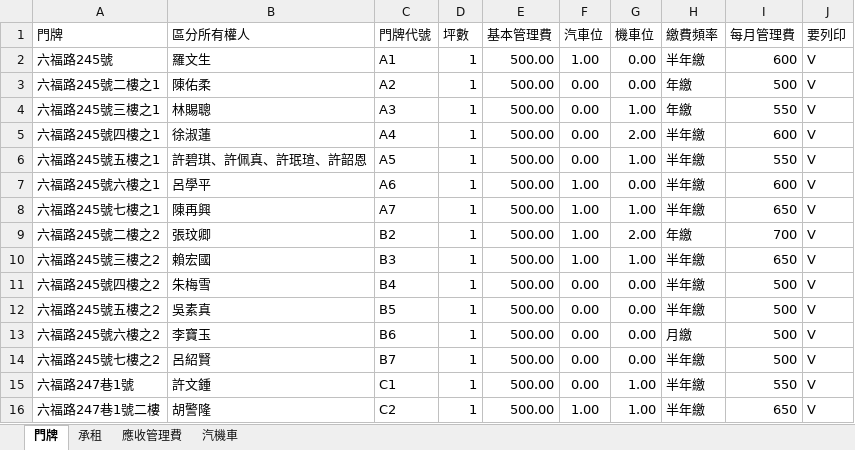
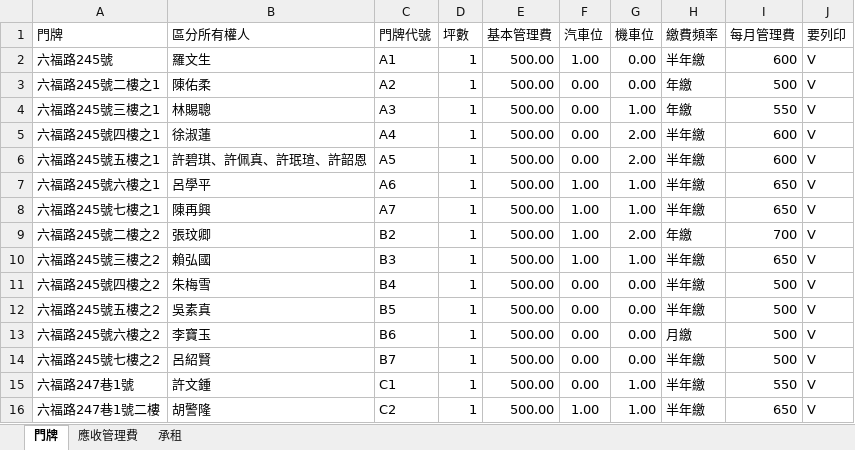
Before and after one commit to gzk1985/TaipeiPainter, an Excel workbook: 台北畫家管理費資訊-20241223.xlsx, sheet 門牌, drawn as a sheet; only a part is shown; values as stored, in another font and other column widths than the file's, no borders; the diff names each change by its address in the sheet, - before the commit and + after, or states it on an @@ line.

```diff
--- a/台北畫家管理費資訊-20241223.xlsx (sheet 門牌)
+++ b/台北畫家管理費資訊-20241223.xlsx (sheet 門牌)
-sheet tab: 汽機車
@@ sheet tab order changed: 門牌 | 應收管理費 | 承租 @@
-G6 (機車位): 1.00
+G6 (機車位): 2.00
-I6 (每月管理費): 550
+I6 (每月管理費): 600
-G7 (機車位): 0.00
+G7 (機車位): 1.00
-I7 (每月管理費): 600
+I7 (每月管理費): 650
-B10 (區分所有權人): 賴宏國
+B10 (區分所有權人): 賴弘國
```
Also changed, not shown: sheet 應收管理費, 7 other files.
